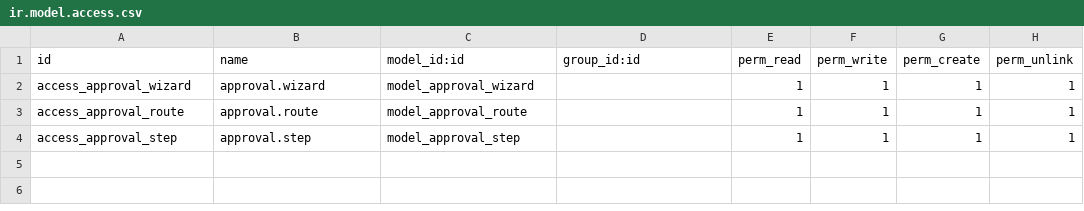
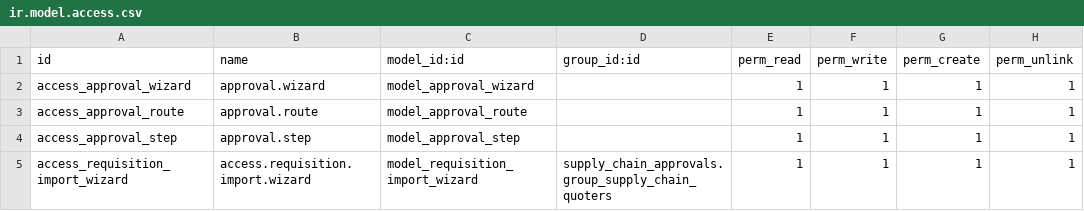
Before and after one commit to mesonesf/odoo, a CSV file: modules/supply_chain_approvals/security/ir.model.access.csv, drawn as a sheet.

Commit message:
Mejoras en el chatter de inventario de supply chain

```diff
--- a/modules/supply_chain_approvals/security/ir.model.access.csv
+++ b/modules/supply_chain_approvals/security/ir.model.access.csv
@@ -4 +4,2 @@ access_approval_route,approval.route,model_approval_route,,1,1,1,1
 access_approval_step,approval.step,model_approval_step,,1,1,1,1
+access_requisition_import_wizard,access.requisition.import.wizard,model_requisition_import_wizard,supply_chain_approvals.group_supply_chain_quoters,1,1,1,1
```
Also changed, not shown: 3 other files.
